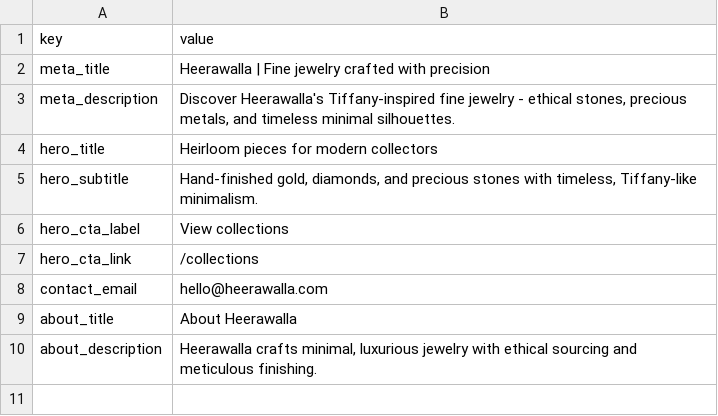
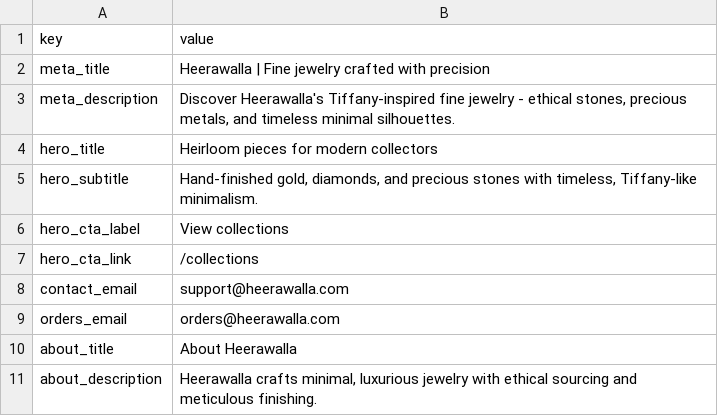
Before and after one commit to arifmanasiya/heerawalla, a CSV file: data/site_config.sample.csv, drawn as a sheet.

Commit message:
email

```diff
--- a/data/site_config.sample.csv
+++ b/data/site_config.sample.csv
@@ -7,3 +7,4 @@ hero_cta_label,"View collections"
 hero_cta_link,"/collections"
-contact_email,"hello@heerawalla.com"
+contact_email,"support@heerawalla.com"
+orders_email,"orders@heerawalla.com"
 about_title,"About Heerawalla"
```
Also changed, not shown: 5 other files.
